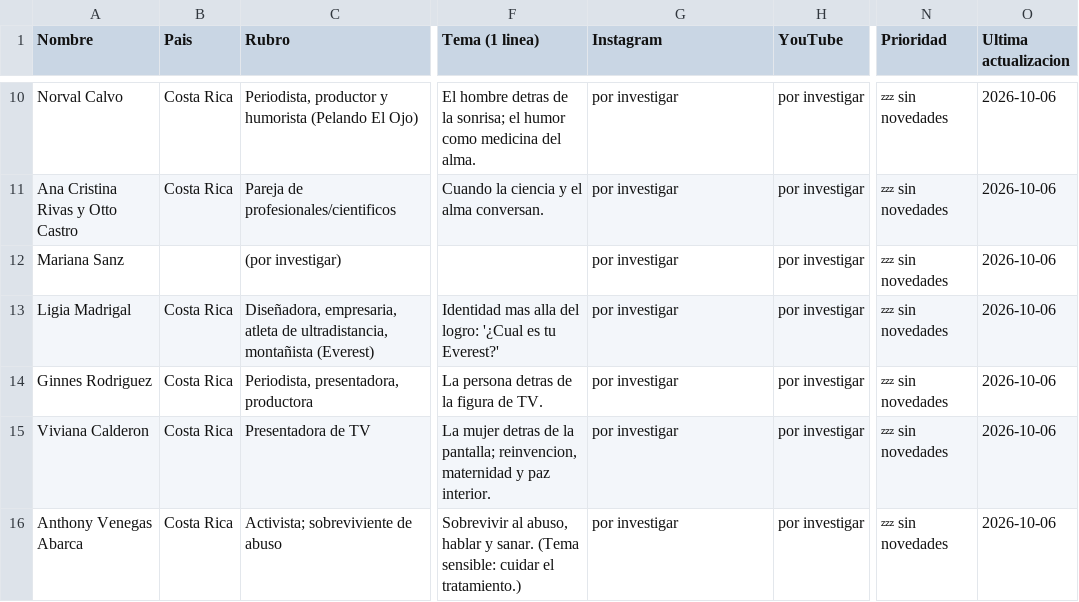
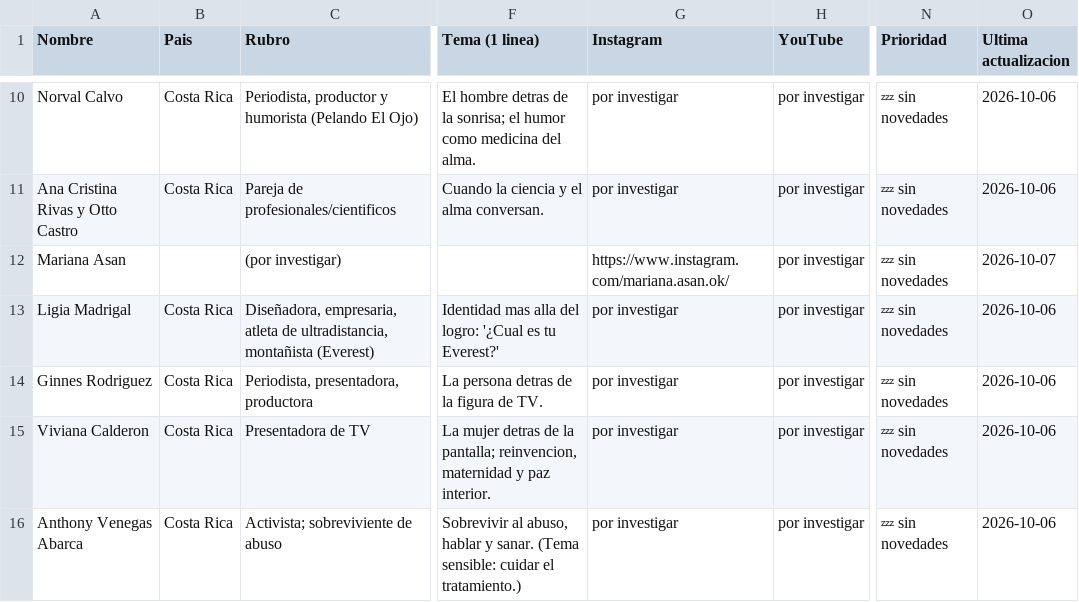
Before and after one commit to ProyectoAlma/eser-brujula, a CSV file: data/entrevistados.csv, drawn as a sheet; only a part is shown, gaps mark what is left out; the diff names each change by its address in the sheet, - before the commit and + after, or states it on an @@ line.

```diff
--- a/data/entrevistados.csv
+++ b/data/entrevistados.csv
-A12 (Nombre): Mariana Sanz
+A12 (Nombre): Mariana Asan
-G12 (Instagram): por investigar
+G12 (Instagram): https://www.instagram.com/mariana.asan.ok/
-O12 (Ultima actualizacion): 2026-10-06
+O12 (Ultima actualizacion): 2026-10-07
```
Also changed, not shown: 2 other files.
